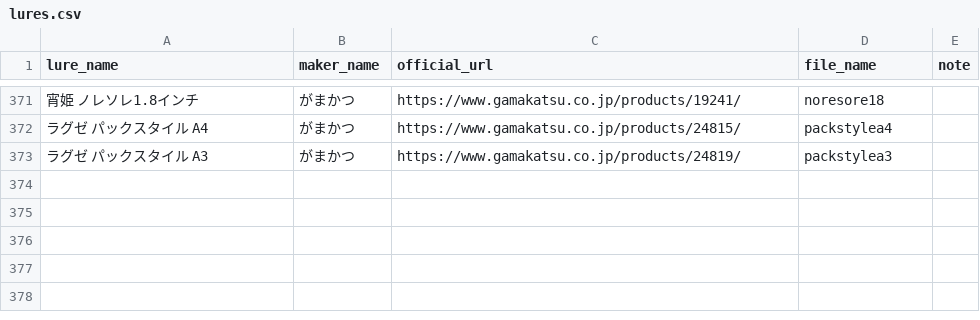
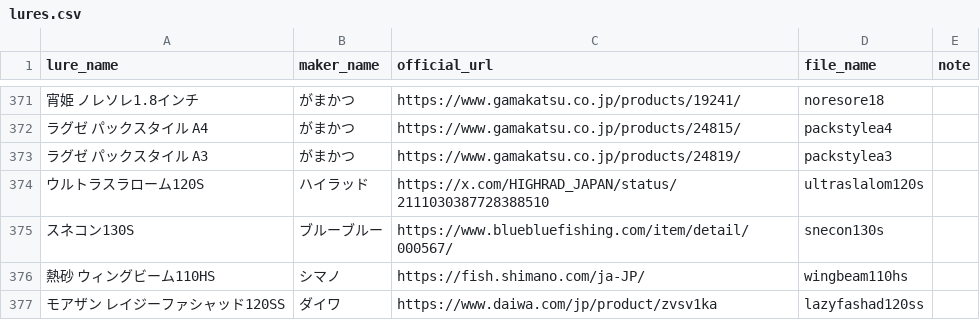
Before and after one commit to tsuri-boon/tsuri-boon.github.io, a CSV file: data/lures.csv, drawn as a sheet; only a part is shown, gaps mark what is left out; the diff names each change by its address in the sheet, - before the commit and + after, or states it on an @@ line.

```diff
--- a/data/lures.csv
+++ b/data/lures.csv
+row 374: ウルトラスラローム120S | ハイラッド | https://x.com/HIGHRAD_JAPAN/status/2111030387728388510 | ultraslalom120s
+row 375: スネコン130S | ブルーブルー | https://www.bluebluefishing.com/item/detail/000567/ | snecon130s
+row 376: 熱砂 ウィングビーム110HS | シマノ | https://fish.shimano.com/ja-JP/ | wingbeam110hs
+row 377: モアザン レイジーファシャッド120SS | ダイワ | https://www.daiwa.com/jp/product/zvsv1ka | lazyfashad120ss
```
Also changed, not shown: 47 other files.
